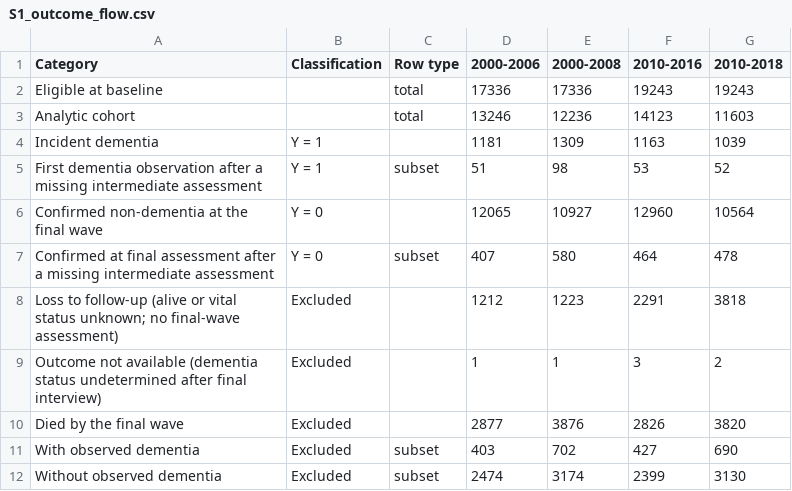
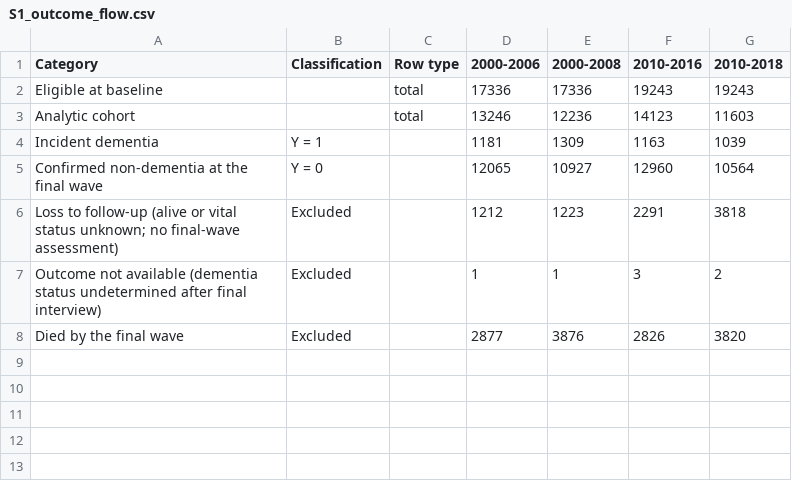
Before and after one commit to helenyjx/dementia-benchmark, a CSV file: delivery/tables/audited_sources/S1_outcome_flow.csv, drawn as a sheet; the diff names each change by its address in the sheet, - before the commit and + after, or states it on an @@ line.

```diff
--- a/delivery/tables/audited_sources/S1_outcome_flow.csv
+++ b/delivery/tables/audited_sources/S1_outcome_flow.csv
-row 5: First dementia observation after a missing intermediate assessment | Y = 1 | subset | 51 | 98 | 53 | 52
-row 7: Confirmed at final assessment after a missing intermediate assessment | Y = 0 | subset | 407 | 580 | 464 | 478
-row 11: With observed dementia | Excluded | subset | 403 | 702 | 427 | 690
-row 12: Without observed dementia | Excluded | subset | 2474 | 3174 | 2399 | 3130
```
Also changed, not shown: delivery/tables/audited_sources/supplementary/S1.csv, delivery/tables/manuscript_format/S1.csv, 5 other files.
